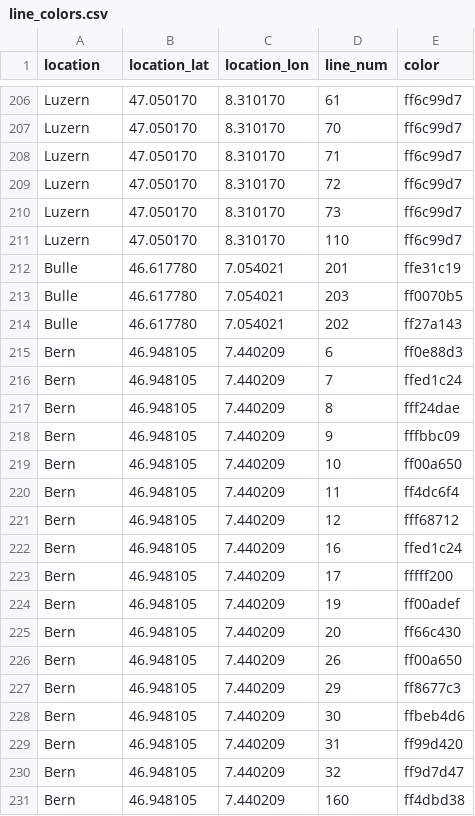
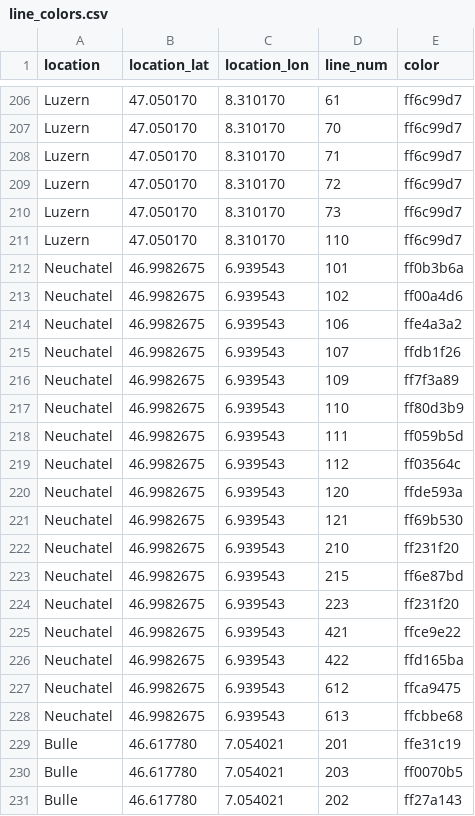
Before and after one commit to FarawayTech/Transport, a CSV file: mongo_import/data/line_colors.csv, drawn as a sheet; only a part is shown, gaps mark what is left out; the shorter side is filled out with more unchanged rows; the diff names each change by its address in the sheet, - before the commit and + after, or states it on an @@ line.

Commit message:
neuchatel colors, fixes #13

```diff
--- a/mongo_import/data/line_colors.csv
+++ b/mongo_import/data/line_colors.csv
+row 212: Neuchatel | 46.9982675 | 6.939543 | 101 | ff0b3b6a
+row 213: Neuchatel | 46.9982675 | 6.939543 | 102 | ff00a4d6
+row 214: Neuchatel | 46.9982675 | 6.939543 | 106 | ffe4a3a2
+row 215: Neuchatel | 46.9982675 | 6.939543 | 107 | ffdb1f26
+row 216: Neuchatel | 46.9982675 | 6.939543 | 109 | ff7f3a89
+row 217: Neuchatel | 46.9982675 | 6.939543 | 110 | ff80d3b9
+row 218: Neuchatel | 46.9982675 | 6.939543 | 111 | ff059b5d
+row 219: Neuchatel | 46.9982675 | 6.939543 | 112 | ff03564c
+row 220: Neuchatel | 46.9982675 | 6.939543 | 120 | ffde593a
+row 221: Neuchatel | 46.9982675 | 6.939543 | 121 | ff69b530
+row 222: Neuchatel | 46.9982675 | 6.939543 | 210 | ff231f20
+row 223: Neuchatel | 46.9982675 | 6.939543 | 215 | ff6e87bd
+row 224: Neuchatel | 46.9982675 | 6.939543 | 223 | ff231f20
+row 225: Neuchatel | 46.9982675 | 6.939543 | 421 | ffce9e22
+row 226: Neuchatel | 46.9982675 | 6.939543 | 422 | ffd165ba
+row 227: Neuchatel | 46.9982675 | 6.939543 | 612 | ffca9475
+row 228: Neuchatel | 46.9982675 | 6.939543 | 613 | ffcbbe68
```
